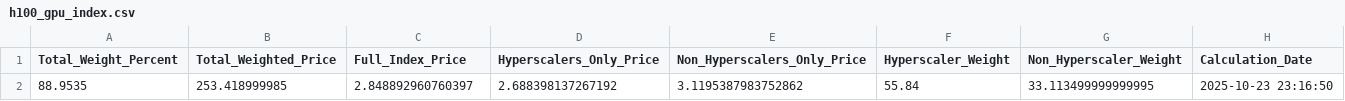
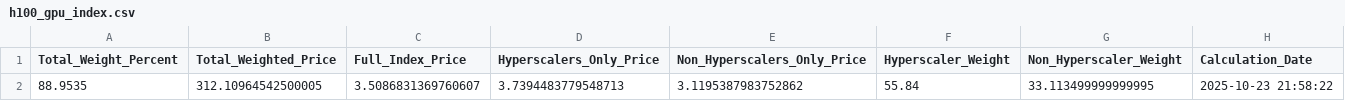
Before and after one commit to 0x0shephard/bot, a CSV file: h100_gpu_index.csv, drawn as a sheet.

```diff
--- a/h100_gpu_index.csv
+++ b/h100_gpu_index.csv
@@ -1,2 +1,2 @@
 Total_Weight_Percent,Total_Weighted_Price,Full_Index_Price,Hyperscalers_Only_Price,Non_Hyperscalers_Only_Price,Hyperscaler_Weight,Non_Hyperscaler_Weight,Calculation_Date
-88.9535,253.418999985,2.848892960760397,2.688398137267192,3.1195387983752862,55.84,33.113499999999995,2025-10-23 23:16:50
+88.9535,312.10964542500005,3.5086831369760607,3.7394483779548713,3.1195387983752862,55.84,33.113499999999995,2025-10-23 21:58:22
```
Also changed, not shown: h100_prices_14_providers.csv, h100_prices_combined.csv, 4 other files.
